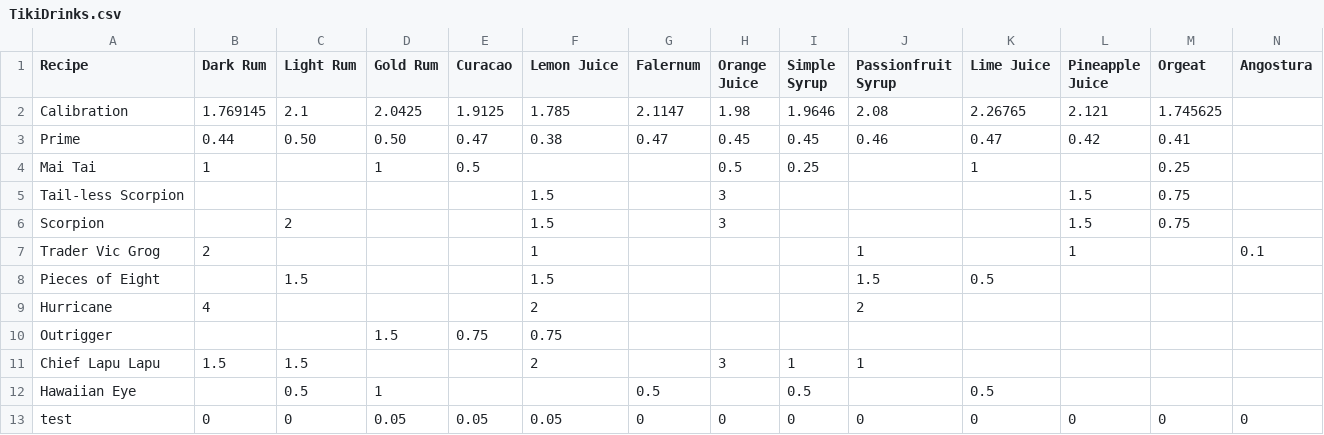
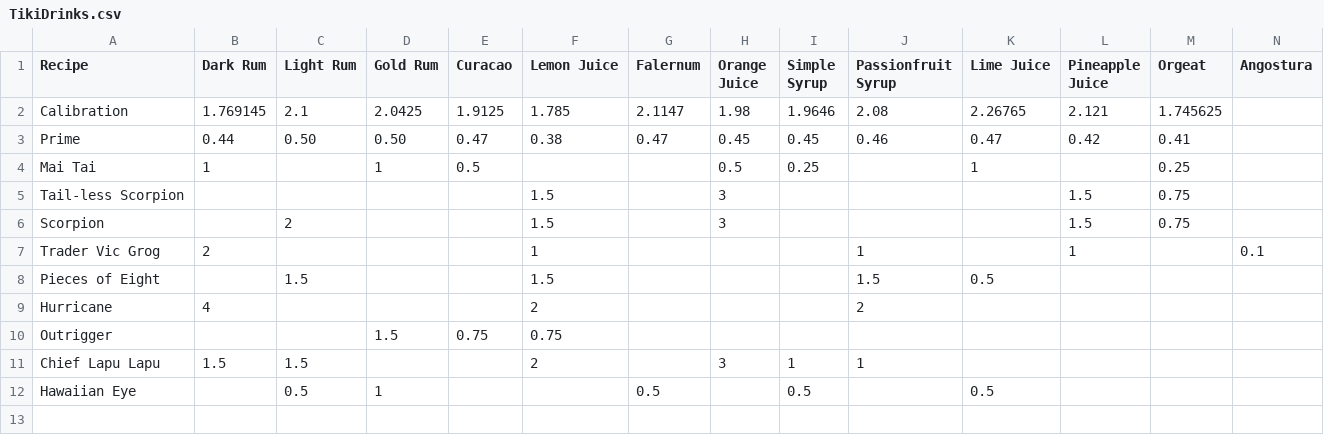
Before and after one commit to kikiorg/TikiBot, a CSV file: TikiDrinks.csv, drawn as a sheet; the diff names each change by its address in the sheet, - before the commit and + after, or states it on an @@ line.

Commit message:
Fix: various additions during DNA DrinkBot competition Had to address some random issues during the competition. The one I remember is adding the ability to test the smoke effect without dispensing a drink.

```diff
--- a/TikiDrinks.csv
+++ b/TikiDrinks.csv
-row 13: test | 0 | 0 | 0.05 | 0.05 | 0.05 | 0 | 0 | 0 | 0 | 0 | 0 | 0 | 0
```
Also changed, not shown: 3 other files.
